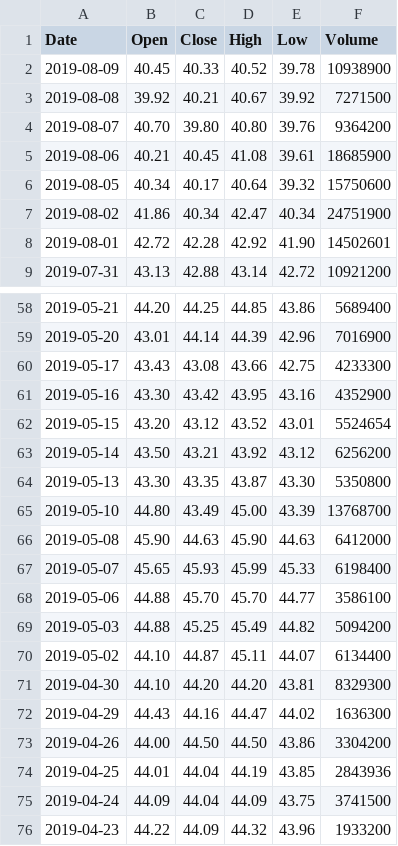
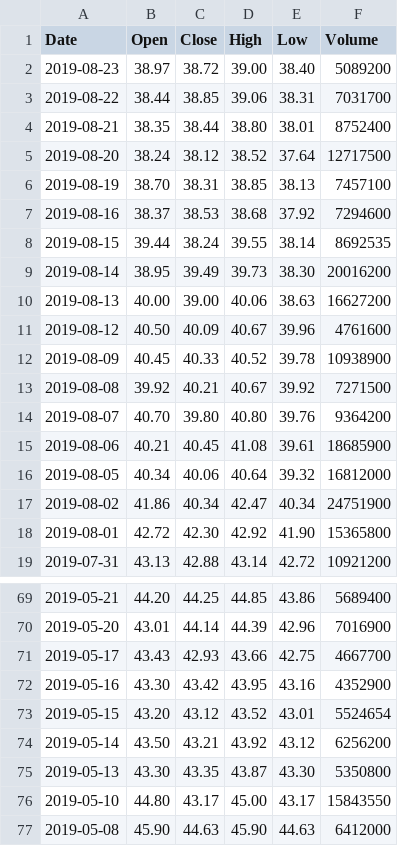
Before and after one commit to AirVan21/EasyStocks, a CSV file: static/data/worldtradingdata/MAGN.ME.csv, drawn as a sheet; only a part is shown, gaps mark what is left out; the shorter side is filled out with more unchanged rows; the diff covers the shown part only.

```diff
--- a/static/data/worldtradingdata/MAGN.ME.csv
+++ b/static/data/worldtradingdata/MAGN.ME.csv
@@ -1,2 +1,12 @@
 Date,Open,Close,High,Low,Volume
+2019-08-23,38.97,38.72,39.00,38.40,5089200
+2019-08-22,38.44,38.85,39.06,38.31,7031700
+2019-08-21,38.35,38.44,38.80,38.01,8752400
+2019-08-20,38.24,38.12,38.52,37.64,12717500
+2019-08-19,38.70,38.31,38.85,38.13,7457100
+2019-08-16,38.37,38.53,38.68,37.92,7294600
+2019-08-15,39.44,38.24,39.55,38.14,8692535
+2019-08-14,38.95,39.49,39.73,38.30,20016200
+2019-08-13,40.00,39.00,40.06,38.63,16627200
+2019-08-12,40.50,40.09,40.67,39.96,4761600
 2019-08-09,40.45,40.33,40.52,39.78,10938900
@@ -5,5 +15,5 @@ Date,Open,Close,High,Low,Volume
 2019-08-06,40.21,40.45,41.08,39.61,18685900
-2019-08-05,40.34,40.17,40.64,39.32,15750600
+2019-08-05,40.34,40.06,40.64,39.32,16812000
 2019-08-02,41.86,40.34,42.47,40.34,24751900
-2019-08-01,42.72,42.28,42.92,41.90,14502601
+2019-08-01,42.72,42.30,42.92,41.90,15365800
 2019-07-31,43.13,42.88,43.14,42.72,10921200
@@ -59,3 +70,3 @@ Date,Open,Close,High,Low,Volume
 2019-05-20,43.01,44.14,44.39,42.96,7016900
-2019-05-17,43.43,43.08,43.66,42.75,4233300
+2019-05-17,43.43,42.93,43.66,42.75,4667700
 2019-05-16,43.30,43.42,43.95,43.16,4352900
@@ -64,3 +75,3 @@ Date,Open,Close,High,Low,Volume
 2019-05-13,43.30,43.35,43.87,43.30,5350800
-2019-05-10,44.80,43.49,45.00,43.39,13768700
+2019-05-10,44.80,43.17,45.00,43.17,15843550
 2019-05-08,45.90,44.63,45.90,44.63,6412000
```
Also changed, not shown: 1 added row and 31 edited cells elsewhere in this file, static/data/alphavantage/AAPL.csv, static/data/alphavantage/GOOGL.csv, 20 other files.
